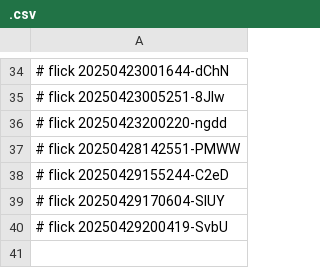
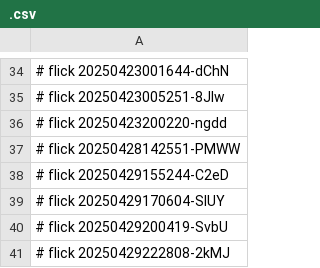
Before and after one commit to abikesa/ubuntu, a CSV file: kitabo/python/.csv, drawn as a sheet; only a part is shown, gaps mark what is left out.

Commit message:
kitabo/python/.csv

```diff
--- a/kitabo/python/.csv
+++ b/kitabo/python/.csv
@@ -40 +40,2 @@
 # flick 20250429200419-SvbU
+# flick 20250429222808-2kMJ
```
